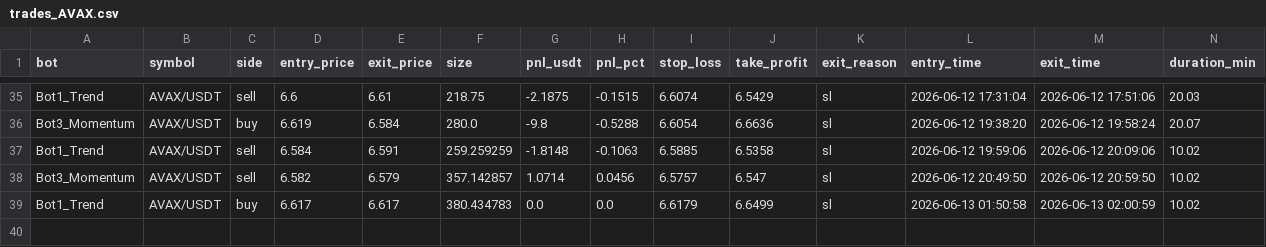
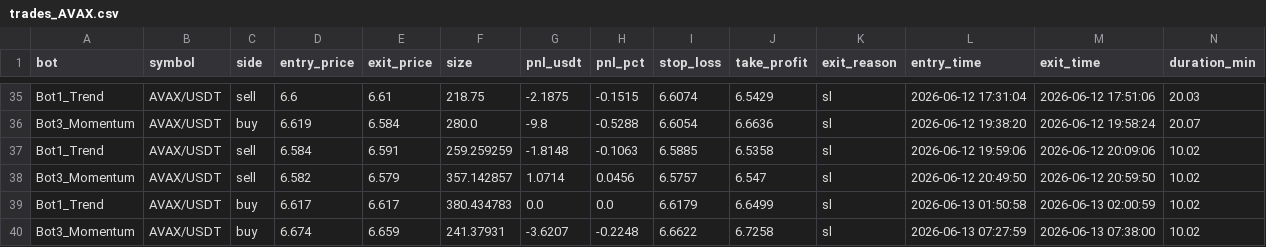
Before and after one commit to Jorjota12/trading_bots, a CSV file: trades_AVAX.csv, drawn as a sheet; only a part is shown, gaps mark what is left out.

Commit message:
update trades_AVAX.csv

```diff
--- a/trades_AVAX.csv
+++ b/trades_AVAX.csv
@@ -39 +39,2 @@ Bot3_Momentum,AVAX/USDT,sell,6.582,6.579,357.142857,1.0714,0.0456,6.5757,6.547,s
 Bot1_Trend,AVAX/USDT,buy,6.617,6.617,380.434783,0.0,0.0,6.6179,6.6499,sl,2026-06-13 01:50:58,2026-06-13 02:00:59,10.02
+Bot3_Momentum,AVAX/USDT,buy,6.674,6.659,241.37931,-3.6207,-0.2248,6.6622,6.7258,sl,2026-06-13 07:27:59,2026-06-13 07:38:00,10.02
```
